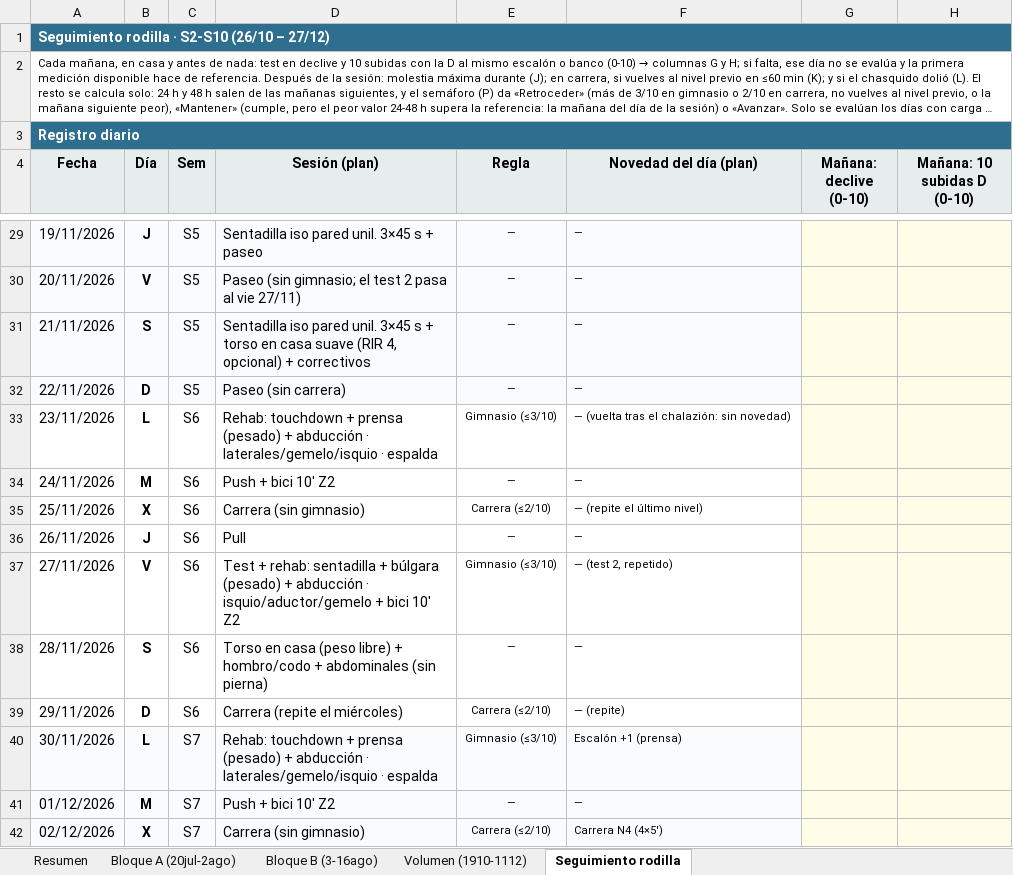
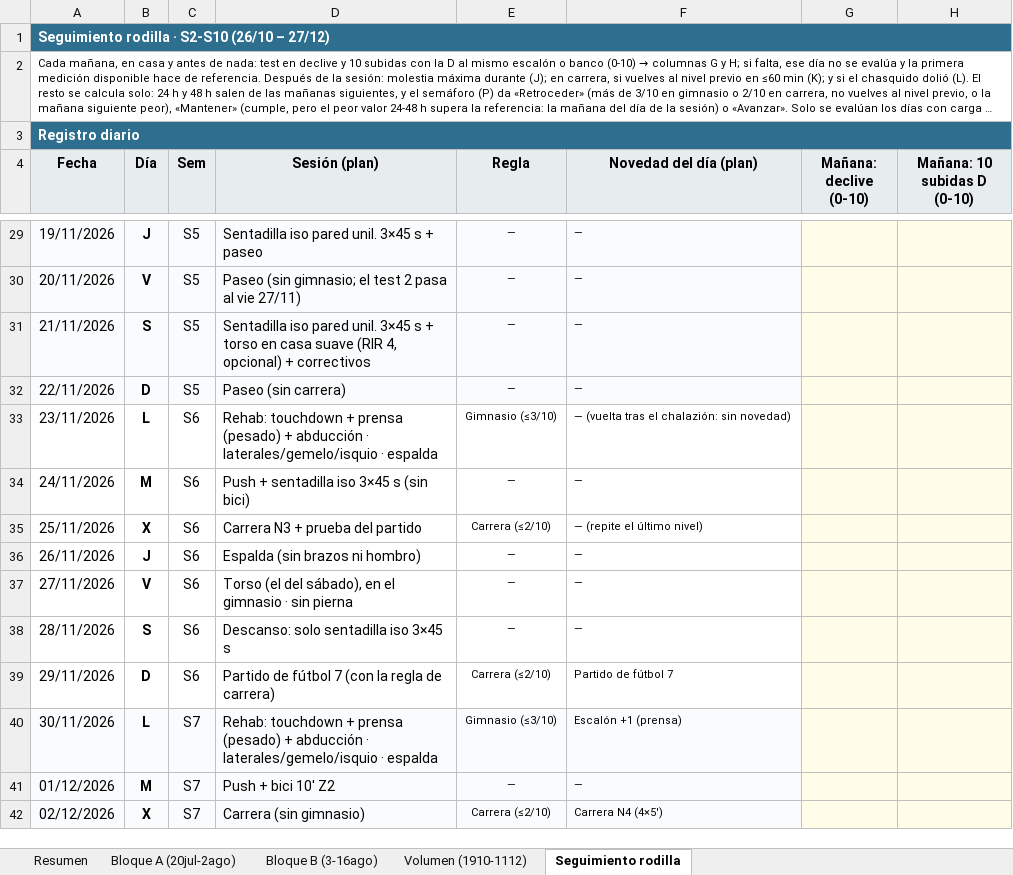
Before and after one commit to victor-rueda02/app-gym, an Excel workbook: Plan_8sem_vol_definitivo_con_cardio.xlsx, sheet Seguimiento rodilla, drawn as a sheet; only a part is shown, gaps mark what is left out; long unchanged cells end in …; values as stored, in another font and other column widths than the file's, no borders; conditional formats not drawn; the diff covers the shown part only; the diff names each change by its address in the sheet, - before the commit and + after, or states it on an @@ line.

```diff
--- a/Plan_8sem_vol_definitivo_con_cardio.xlsx (sheet Seguimiento rodilla)
+++ b/Plan_8sem_vol_definitivo_con_cardio.xlsx (sheet Seguimiento rodilla)
-D34 (Sesión (plan)): Push + bici 10' Z2
+D34 (Sesión (plan)): Push + sentadilla iso 3×45 s (sin bici)
-D35 (Sesión (plan)): Carrera (sin gimnasio)
+D35 (Sesión (plan)): Carrera N3 + prueba del partido
-D36 (Sesión (plan)): Pull
+D36 (Sesión (plan)): Espalda (sin brazos ni hombro)
-D37 (Sesión (plan)): Test + rehab: sentadilla + búlgara (pesado) + abducción · isquio/aductor/gemelo + bici 10' Z2
+D37 (Sesión (plan)): Torso (el del sábado), en el gimnasio · sin pierna
-E37 (Regla): Gimnasio (≤3/10)
+E37 (Regla): —
-F37 (Novedad del día (plan)): — (test 2, repetido)
+F37 (Novedad del día (plan)): —
-D38 (Sesión (plan)): Torso en casa (peso libre) + hombro/codo + abdominales (sin pierna)
+D38 (Sesión (plan)): Descanso: solo sentadilla iso 3×45 s
-D39 (Sesión (plan)): Carrera (repite el miércoles)
+D39 (Sesión (plan)): Partido de fútbol 7 (con la regla de carrera)
-F39 (Novedad del día (plan)): — (repite)
+F39 (Novedad del día (plan)): Partido de fútbol 7
```
Also changed, not shown: 12 edited cells elsewhere in this sheet, sheet Volumen (1910-1112), hidden cells, 22 other files.
